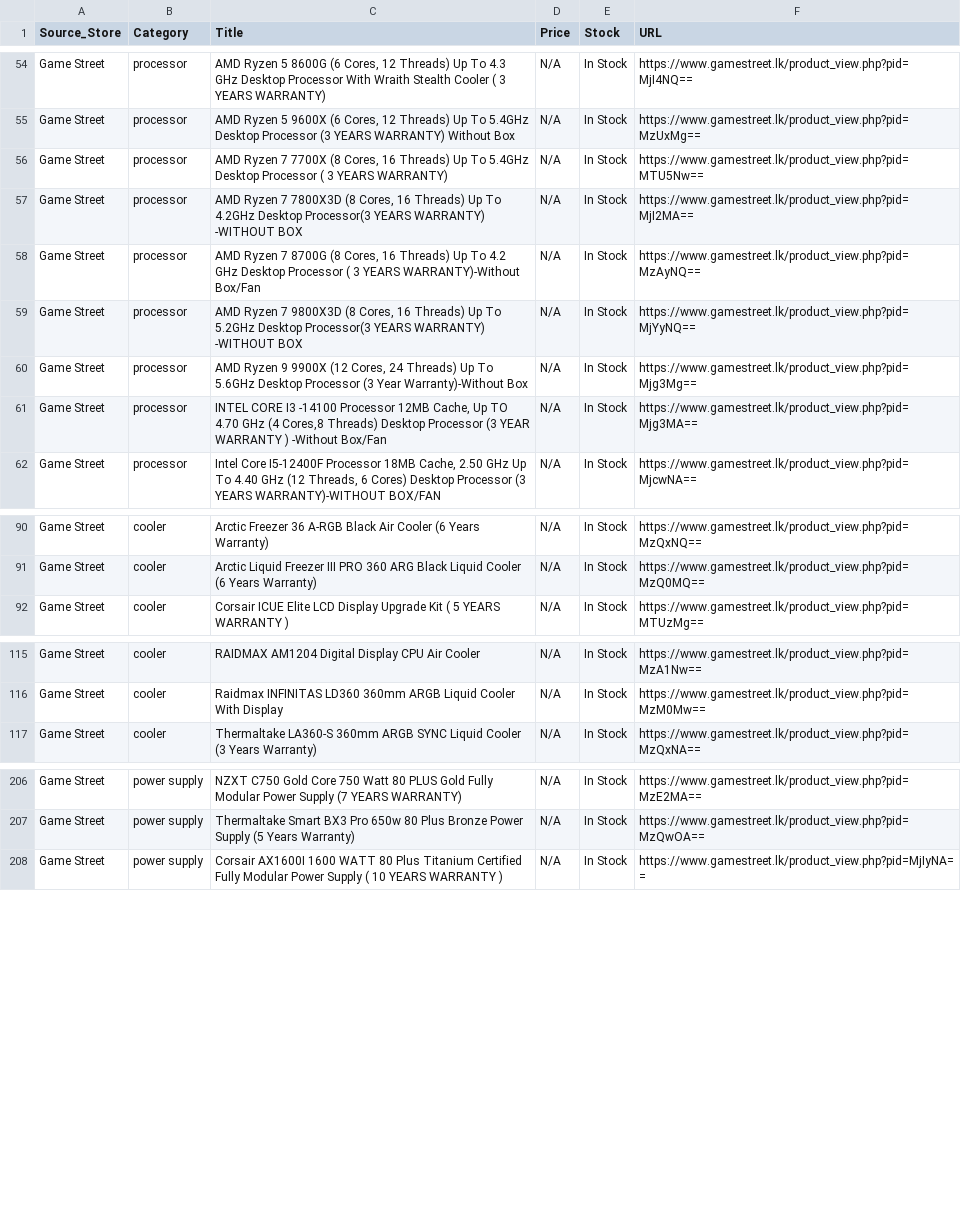
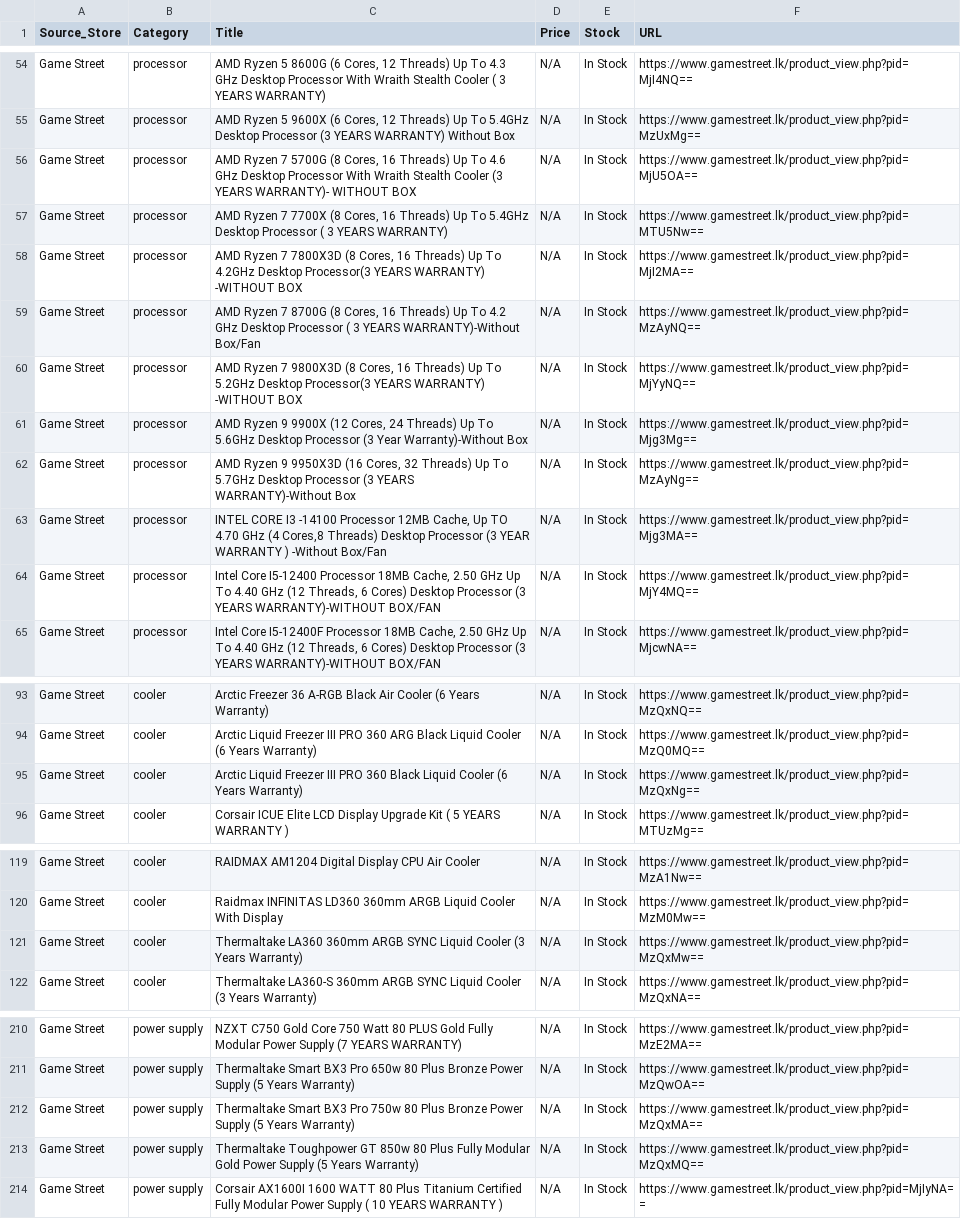
Before and after one commit to ChalanaDilshan/rig-recon, a CSV file: data/raw/game_street_all_products.csv, drawn as a sheet; only a part is shown, gaps mark what is left out; the diff covers the shown part only.

```diff
--- a/data/raw/game_street_all_products.csv
+++ b/data/raw/game_street_all_products.csv
@@ -55,2 +55,3 @@ Game Street,processor,"AMD Ryzen 5 8600G (6 Cores, 12 Threads) Up To 4.3 GHz Des
 Game Street,processor,"AMD Ryzen 5 9600X (6 Cores, 12 Threads) Up To 5.4GHz Desktop Processor (3 YEARS WARRANTY)  Without Box",N/A,In Stock,https://www.gamestreet.lk/product_view.php?pid=MzUxMg==
+Game Street,processor,"AMD Ryzen 7 5700G (8 Cores, 16 Threads) Up To 4.6 GHz Desktop Processor With Wraith Stealth Cooler (3 YEARS WARRANTY)- WITHOUT BOX",N/A,In Stock,https://www.gamestreet.lk/product_view.php?pid=MjU5OA==
 Game Street,processor,"AMD Ryzen 7 7700X (8 Cores, 16 Threads) Up To 5.4GHz Desktop Processor ( 3 YEARS WARRANTY)",N/A,In Stock,https://www.gamestreet.lk/product_view.php?pid=MTU5Nw==
@@ -60,3 +61,5 @@ Game Street,processor,"AMD Ryzen 7 9800X3D (8 Cores, 16 Threads) Up To 5.2GHz De
 Game Street,processor,"AMD Ryzen 9 9900X (12 Cores, 24 Threads) Up To 5.6GHz Desktop Processor (3 Year Warranty)-Without Box",N/A,In Stock,https://www.gamestreet.lk/product_view.php?pid=Mjg3Mg==
+Game Street,processor,"AMD Ryzen 9 9950X3D (16 Cores, 32 Threads) Up To 5.7GHz Desktop Processor (3 YEARS WARRANTY)-Without Box",N/A,In Stock,https://www.gamestreet.lk/product_view.php?pid=MzAyNg==
 Game Street,processor,"INTEL CORE I3 -14100 Processor 12MB Cache, Up TO 4.70 GHz (4 Cores,8 Threads) Desktop Processor (3 YEAR WARRANTY ) -Without Box/Fan",N/A,In Stock,https://www.gamestreet.lk/product_view.php?pid=Mjg3MA==
+Game Street,processor,"Intel Core I5-12400 Processor 18MB Cache, 2.50 GHz Up To 4.40 GHz (12 Threads, 6 Cores) Desktop Processor (3 YEARS WARRANTY)-WITHOUT BOX/FAN",N/A,In Stock,https://www.gamestreet.lk/product_view.php?pid=MjY4MQ==
 Game Street,processor,"Intel Core I5-12400F Processor 18MB Cache, 2.50 GHz Up To 4.40 GHz (12 Threads, 6 Cores) Desktop Processor (3 YEARS WARRANTY)-WITHOUT BOX/FAN",N/A,In Stock,https://www.gamestreet.lk/product_view.php?pid=MjcwNA==
@@ -91,2 +94,3 @@ Game Street,cooler,Arctic Freezer 36 A-RGB Black Air Cooler (6 Years Warranty),N
 Game Street,cooler,Arctic Liquid Freezer III PRO 360 ARG Black Liquid Cooler (6 Years Warranty),N/A,In Stock,https://www.gamestreet.lk/product_view.php?pid=MzQ0MQ==
+Game Street,cooler,Arctic Liquid Freezer III PRO 360 Black Liquid Cooler (6 Years Warranty),N/A,In Stock,https://www.gamestreet.lk/product_view.php?pid=MzQxNg==
 Game Street,cooler,Corsair ICUE Elite LCD Display Upgrade Kit ( 5 YEARS WARRANTY ),N/A,In Stock,https://www.gamestreet.lk/product_view.php?pid=MTUzMg==
@@ -116,2 +120,3 @@ Game Street,cooler,RAIDMAX AM1204 Digital Display CPU Air Cooler,N/A,In Stock,ht
 Game Street,cooler,Raidmax INFINITAS LD360 360mm ARGB Liquid Cooler With Display,N/A,In Stock,https://www.gamestreet.lk/product_view.php?pid=MzM0Mw==
+Game Street,cooler,Thermaltake LA360 360mm ARGB SYNC Liquid Cooler (3 Years Warranty),N/A,In Stock,https://www.gamestreet.lk/product_view.php?pid=MzQxMw==
 Game Street,cooler,Thermaltake LA360-S 360mm ARGB SYNC Liquid Cooler (3 Years Warranty),N/A,In Stock,https://www.gamestreet.lk/product_view.php?pid=MzQxNA==
@@ -207,2 +211,4 @@ Game Street,power supply,NZXT C750 Gold Core 750 Watt 80 PLUS Gold Fully Modular
 Game Street,power supply,Thermaltake Smart BX3 Pro 650w 80 Plus Bronze Power Supply (5 Years Warranty),N/A,In Stock,https://www.gamestreet.lk/product_view.php?pid=MzQwOA==
+Game Street,power supply,Thermaltake Smart BX3 Pro 750w 80 Plus Bronze Power Supply (5 Years Warranty),N/A,In Stock,https://www.gamestreet.lk/product_view.php?pid=MzQxMA==
+Game Street,power supply,Thermaltake Toughpower GT 850w 80 Plus Fully Modular Gold  Power Supply (5 Years Warranty),N/A,In Stock,https://www.gamestreet.lk/product_view.php?pid=MzQxMQ==
 Game Street,power supply,Corsair AX1600I 1600 WATT 80 Plus Titanium  Certified Fully Modular Power Supply ( 10 YEARS WARRANTY ),N/A,In Stock,https://www.gamestreet.lk/product_view.php?pid=MjIyNA==
```
Also changed, not shown: 1 removed row elsewhere in this file, data/raw/nanotek_all_products.csv, data/raw/pc_builders_all_products.csv, 5 other files.
